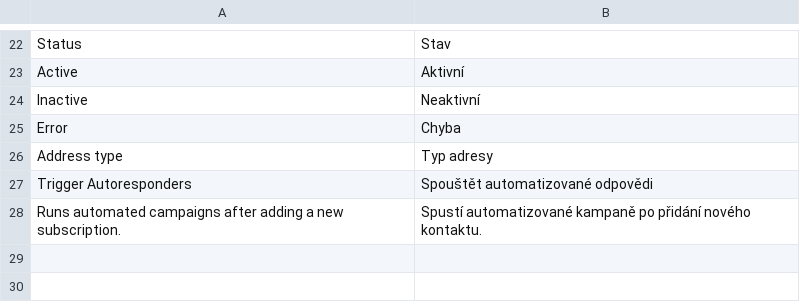
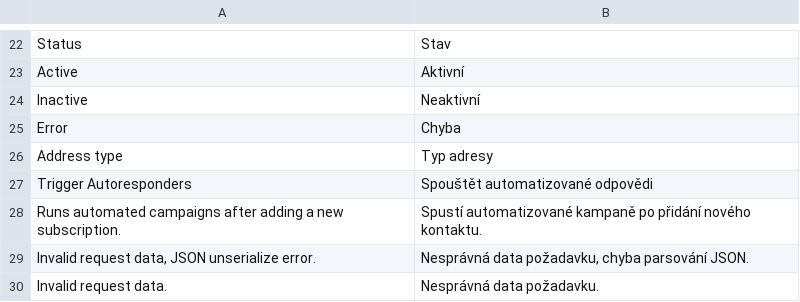
Before and after one commit to JakubFilounek/magento-2, a CSV file: app/code/Ecomail/Ecomail/i18n/cs_CZ.csv, drawn as a sheet; only a part is shown, gaps mark what is left out; the diff names each change by its address in the sheet, - before the commit and + after, or states it on an @@ line.

```diff
--- a/app/code/Ecomail/Ecomail/i18n/cs_CZ.csv
+++ b/app/code/Ecomail/Ecomail/i18n/cs_CZ.csv
+row 29: Invalid request data, JSON unserialize error. | Nesprávná data požadavku, chyba parsování JSON.
+row 30: Invalid request data. | Nesprávná data požadavku.
```
Also changed, not shown: app/code/Ecomail/Ecomail/i18n/en_US.csv, 15 other files.
